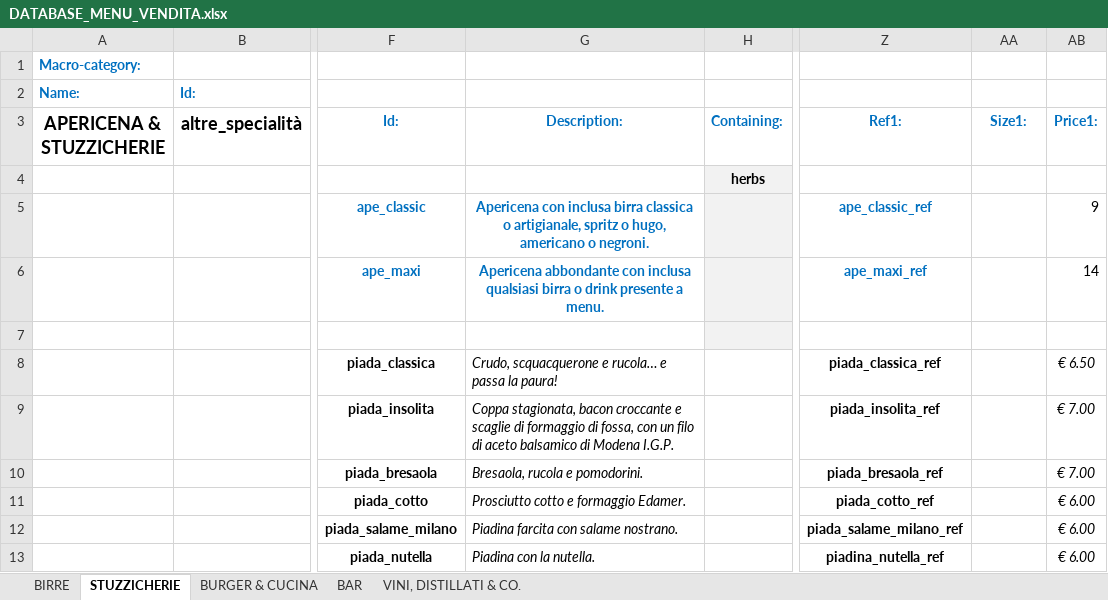
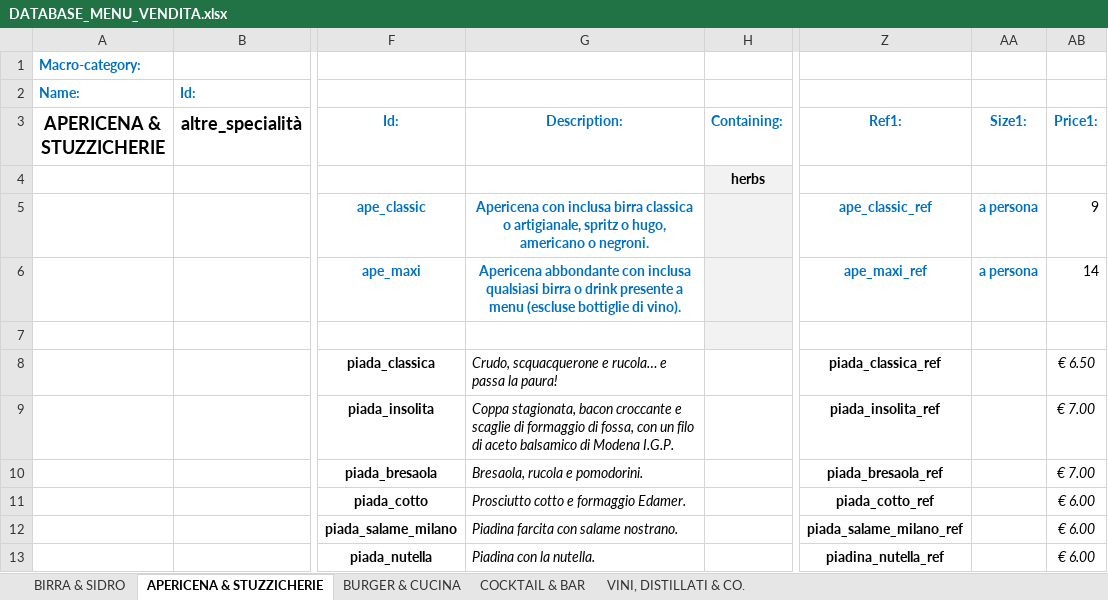
Before and after one commit to jb-pub/menu, an Excel workbook: excel/DATABASE_MENU_VENDITA.xlsx, sheet APERICENA & STUZZICHERIE, drawn as a sheet; only a part is shown, gaps mark what is left out; values as stored, in another font and other column widths than the file's, no borders; the diff names each change by its address in the sheet, - before the commit and + after, or states it on an @@ line.

Commit message:
update menu

```diff
--- a/excel/DATABASE_MENU_VENDITA.xlsx (sheet APERICENA & STUZZICHERIE)
+++ b/excel/DATABASE_MENU_VENDITA.xlsx (sheet APERICENA & STUZZICHERIE)
-sheet tab: BIRRE
+sheet tab: BIRRA & SIDRO
-sheet tab: STUZZICHERIE
+sheet tab: APERICENA & STUZZICHERIE
-sheet tab: BAR
+sheet tab: COCKTAIL & BAR
-AA5:AA6 (Size1:): (empty)
+AA5:AA6 (Size1:): a persona
-G6 (Description:): …presente a menu.
+G6 (Description:): …presente a menu (escluse bottiglie di vino).
```
Also changed, not shown: sheet BIRRA & SIDRO, 1 other file.
